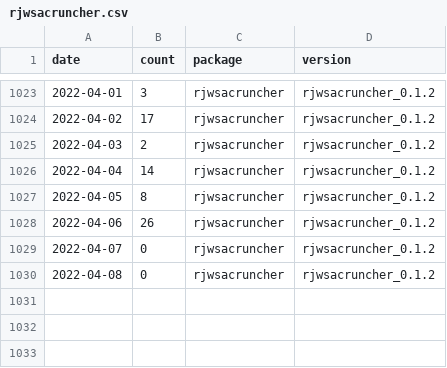
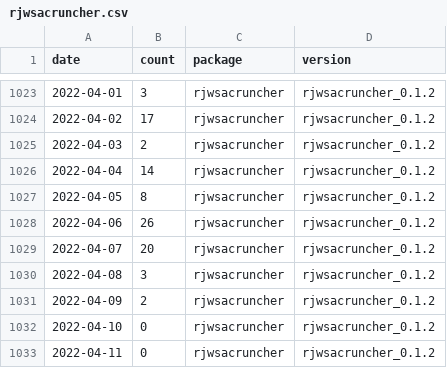
Before and after one commit to AQLT/rjd_downloads, a CSV file: data/full_table/rjwsacruncher.csv, drawn as a sheet; only a part is shown, gaps mark what is left out.

```diff
--- a/data/full_table/rjwsacruncher.csv
+++ b/data/full_table/rjwsacruncher.csv
@@ -1028,3 +1028,6 @@
 2022-04-06,26,"rjwsacruncher","rjwsacruncher_0.1.2"
-2022-04-07,0,"rjwsacruncher","rjwsacruncher_0.1.2"
-2022-04-08,0,"rjwsacruncher","rjwsacruncher_0.1.2"
+2022-04-07,20,"rjwsacruncher","rjwsacruncher_0.1.2"
+2022-04-08,3,"rjwsacruncher","rjwsacruncher_0.1.2"
+2022-04-09,2,"rjwsacruncher","rjwsacruncher_0.1.2"
+2022-04-10,0,"rjwsacruncher","rjwsacruncher_0.1.2"
+2022-04-11,0,"rjwsacruncher","rjwsacruncher_0.1.2"
```
Also changed, not shown: data/full_table/RJDemetra.csv, data/full_table/ggdemetra.csv, 7 other files.
